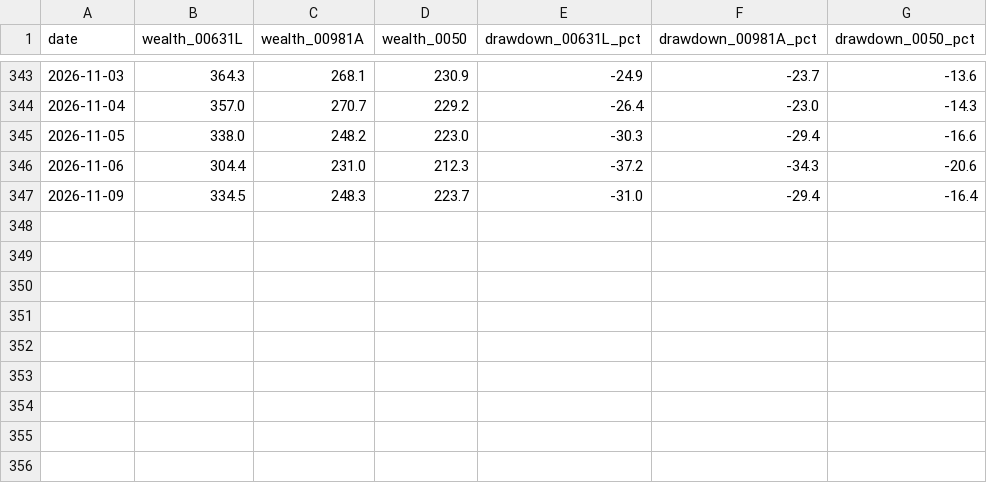
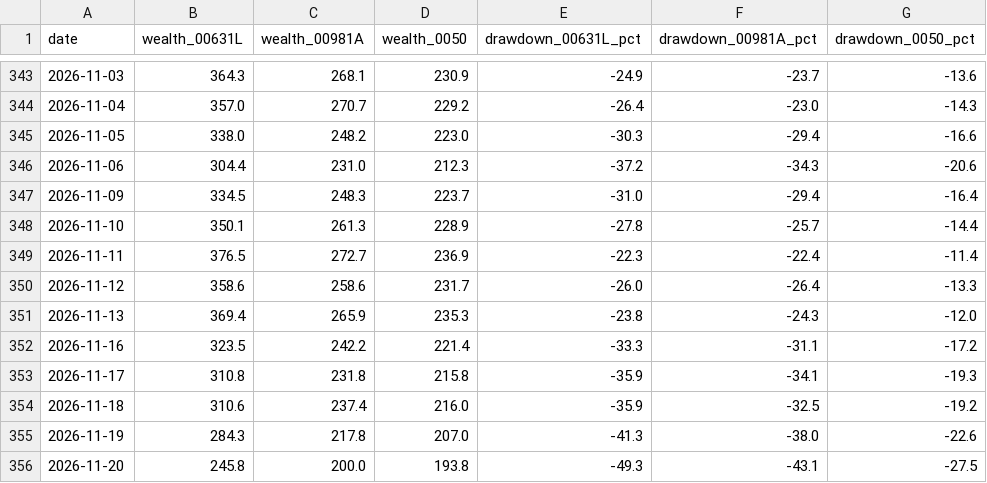
Before and after one commit to keigoks-ivan/tools, a CSV file: invest/data/active-research/vs-leveraged.csv, drawn as a sheet; only a part is shown, gaps mark what is left out; the diff names each change by its address in the sheet, - before the commit and + after, or states it on an @@ line.

```diff
--- a/invest/data/active-research/vs-leveraged.csv
+++ b/invest/data/active-research/vs-leveraged.csv
+row 348: 2026-11-10 | 350.1 | 261.3 | 228.9 | -27.8 | -25.7 | -14.4
+row 349: 2026-11-11 | 376.5 | 272.7 | 236.9 | -22.3 | -22.4 | -11.4
+row 350: 2026-11-12 | 358.6 | 258.6 | 231.7 | -26.0 | -26.4 | -13.3
+row 351: 2026-11-13 | 369.4 | 265.9 | 235.3 | -23.8 | -24.3 | -12.0
+row 352: 2026-11-16 | 323.5 | 242.2 | 221.4 | -33.3 | -31.1 | -17.2
+row 353: 2026-11-17 | 310.8 | 231.8 | 215.8 | -35.9 | -34.1 | -19.3
+row 354: 2026-11-18 | 310.6 | 237.4 | 216.0 | -35.9 | -32.5 | -19.2
+row 355: 2026-11-19 | 284.3 | 217.8 | 207.0 | -41.3 | -38.0 | -22.6
+row 356: 2026-11-20 | 245.8 | 200.0 | 193.8 | -49.3 | -43.1 | -27.5
```
Also changed, not shown: invest/data/article-snapshots/active-etf-vs-leveraged-common-days.csv, invest/data/article-snapshots/active-etf-vs-leveraged-omit-months.csv, 5 other files.
